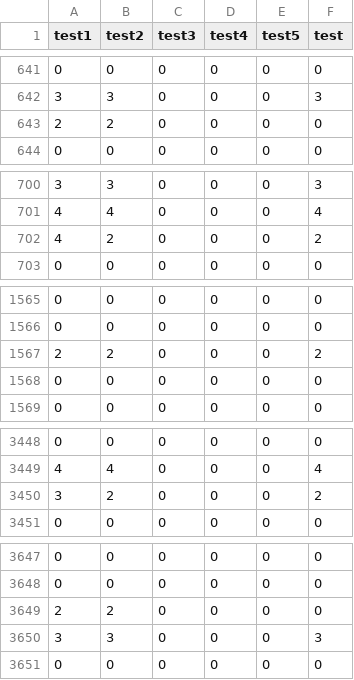
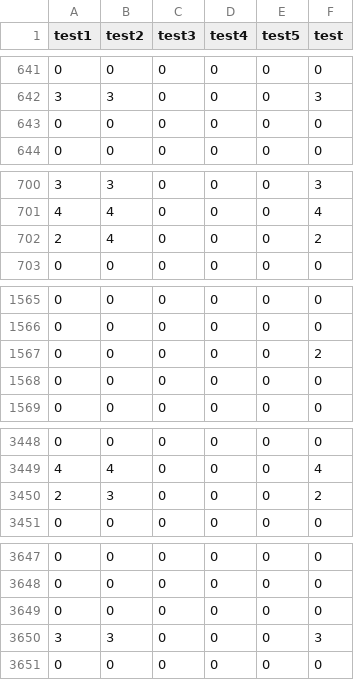
Before and after one commit to guangxush/Mozart, a CSV file: data/model2_data/statlog_2_data.csv, drawn as a sheet; only a part is shown, gaps mark what is left out; the diff covers the shown part only.

```diff
--- a/data/model2_data/statlog_2_data.csv
+++ b/data/model2_data/statlog_2_data.csv
@@ -642,3 +642,3 @@ test1,test2,test3,test4,test5,test
 3,3,0,0,0,3
-2,2,0,0,0,0
+0,0,0,0,0,0
 0,0,0,0,0,0
@@ -701,3 +701,3 @@ test1,test2,test3,test4,test5,test
 4,4,0,0,0,4
-4,2,0,0,0,2
+2,4,0,0,0,2
 0,0,0,0,0,0
@@ -1566,3 +1566,3 @@ test1,test2,test3,test4,test5,test
 0,0,0,0,0,0
-2,2,0,0,0,2
+0,0,0,0,0,2
 0,0,0,0,0,0
@@ -3449,3 +3449,3 @@ test1,test2,test3,test4,test5,test
 4,4,0,0,0,4
-3,2,0,0,0,2
+2,3,0,0,0,2
 0,0,0,0,0,0
@@ -3648,3 +3648,3 @@ test1,test2,test3,test4,test5,test
 0,0,0,0,0,0
-2,2,0,0,0,0
+0,0,0,0,0,0
 3,3,0,0,0,3
```
Also changed, not shown: 38 edited cells elsewhere in this file, data/err_data/statlog_2_data.csv, data/err_data/statlog_5_data.csv, 25 other files.
